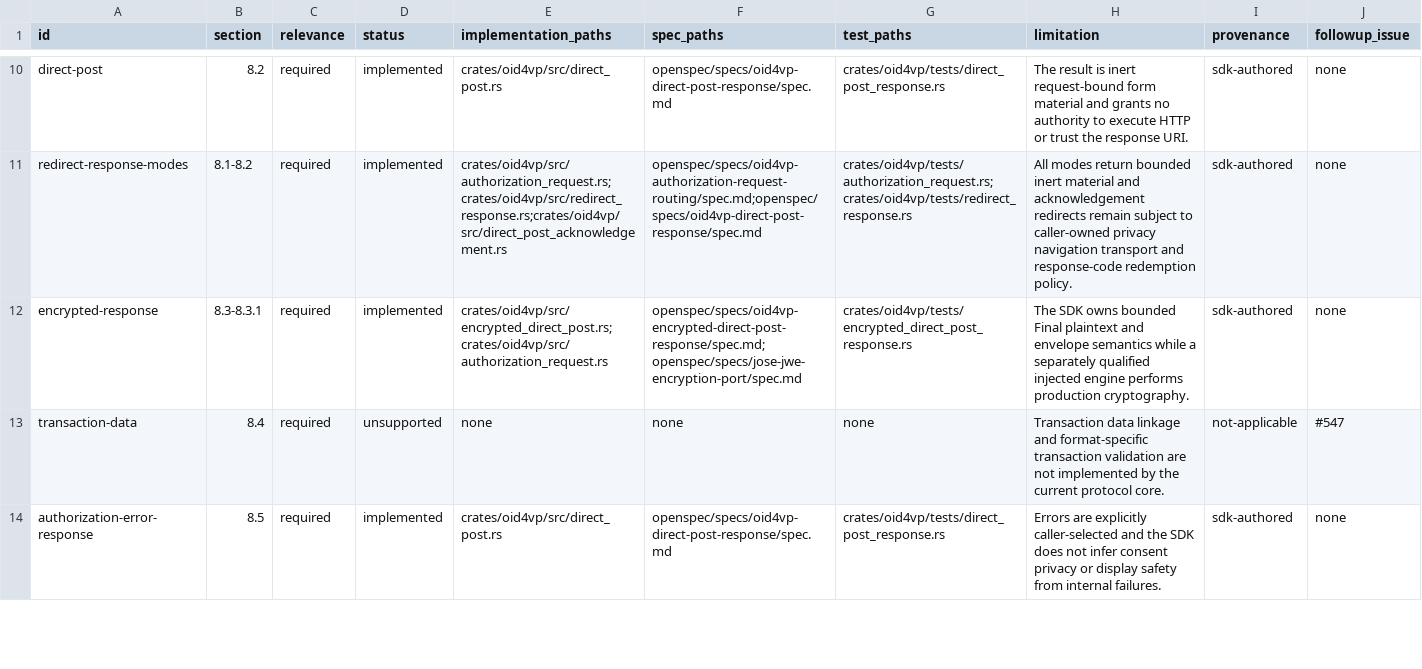
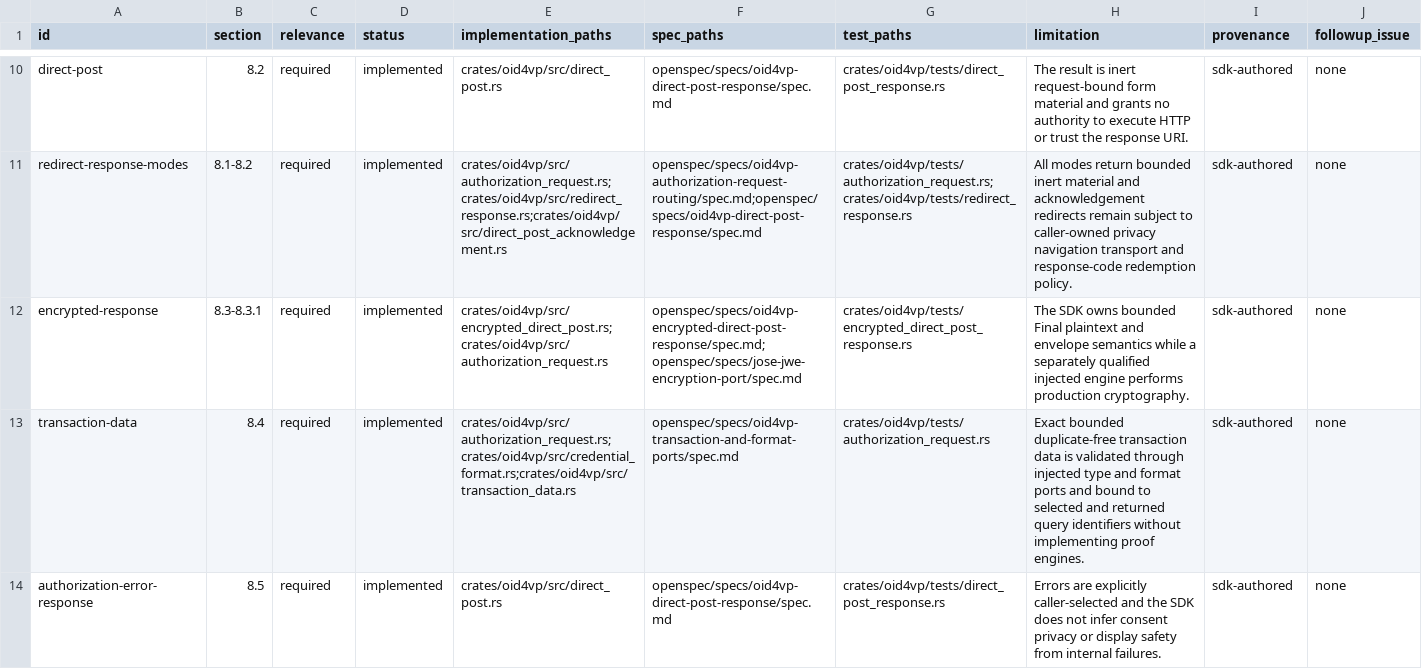
Before and after one commit to hyperledger-identus/sdk-rust, a CSV file: docs/conformance/oid4vp-final-wallet-core.csv, drawn as a sheet; only a part is shown, gaps mark what is left out; the diff covers the shown part only.

Commit message:
feat(openid4vc): bind transaction and format ports (#553)
Complete bounded OpenID4VP transaction-data and credential-format capability
ports. Enforce exact canonical parsing, resource limits, candidate metadata,
and bidirectional response-result binding without importing proof engines or
runtime effects.

Archive the OpenSpec contract, activate the consumer change record, and close
the final required wallet-core conformance gap with vectors, E2E/property
tests, fuzzing, benchmarks, portable-target evidence, and architecture docs.

Closes #547

Signed-off-by: Yurii Shynbuiev <yurii.shynbuiev@iohk.io>

```diff
--- a/docs/conformance/oid4vp-final-wallet-core.csv
+++ b/docs/conformance/oid4vp-final-wallet-core.csv
@@ -12,3 +12,3 @@ redirect-response-modes,8.1-8.2,required,implemented,crates/oid4vp/src/authoriza
 encrypted-response,8.3-8.3.1,required,implemented,crates/oid4vp/src/encrypted_direct_post.rs;crates/oid4vp/src/authorization_request.rs,openspec/specs/oid4vp-encrypted-direct-post-response/spec.md;openspec/specs/jose-jwe-encryption-port/spec.md,crates/oid4vp/tests/encrypted_direct_post_response.rs,The SDK owns bounded Final plaintext and envelope semantics while a separately qualified injected engine performs production cryptography.,sdk-authored,none
-transaction-data,8.4,required,unsupported,none,none,none,Transaction data linkage and format-specific transaction validation are not implemented by the current protocol core.,not-applicable,#547
+transaction-data,8.4,required,implemented,crates/oid4vp/src/authorization_request.rs;crates/oid4vp/src/credential_format.rs;crates/oid4vp/src/transaction_data.rs,openspec/specs/oid4vp-transaction-and-format-ports/spec.md,crates/oid4vp/tests/authorization_request.rs,Exact bounded duplicate-free transaction data is validated through injected type and format ports and bound to selected and returned query identifiers without implementing proof engines.,sdk-authored,none
 authorization-error-response,8.5,required,implemented,crates/oid4vp/src/direct_post.rs,openspec/specs/oid4vp-direct-post-response/spec.md,crates/oid4vp/tests/direct_post_response.rs,Errors are explicitly caller-selected and the SDK does not infer consent privacy or display safety from internal failures.,sdk-authored,none
```
Also changed, not shown: 13 edited cells elsewhere in this file, docs/roadmap/ssi-upstream-dependency-backlog.csv, 46 other files.
